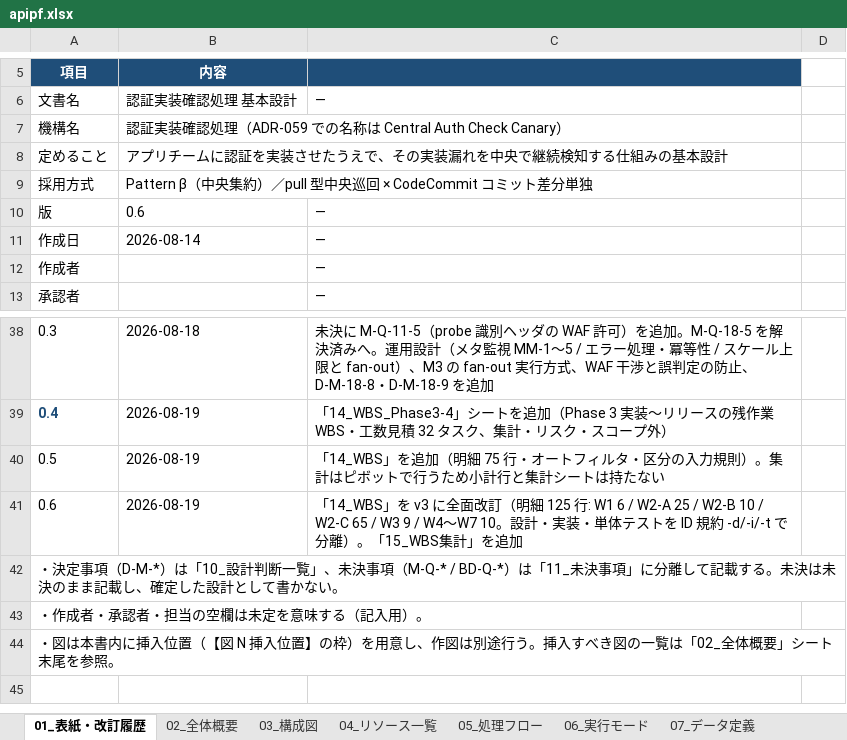
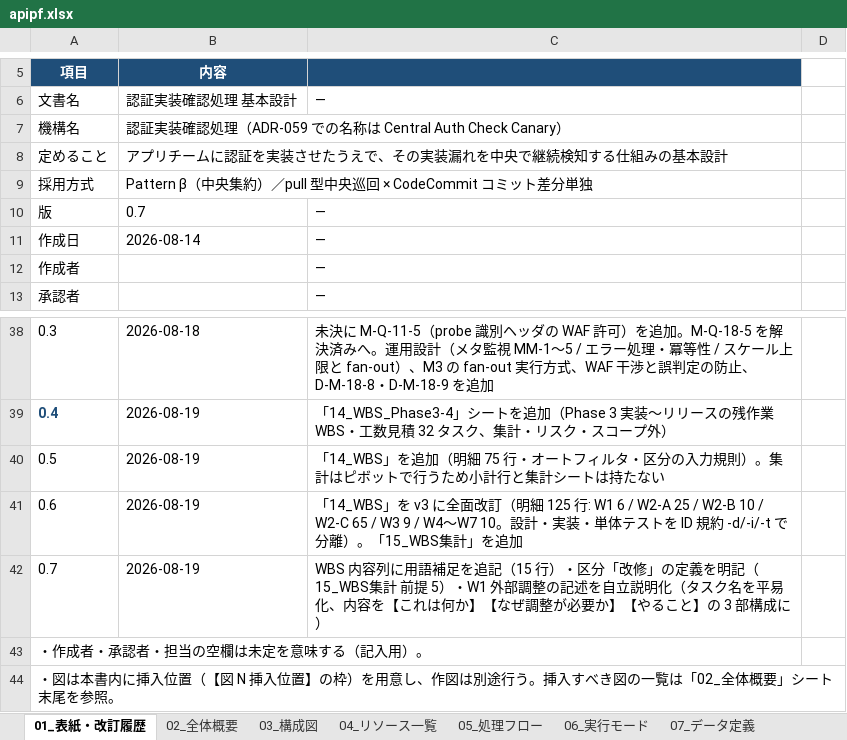
Before and after one commit to suepie/aws-atuh-poc, an Excel workbook: doc/excel/apipf.xlsx, sheet 01_表紙・改訂履歴, drawn as a sheet; only a part is shown, gaps mark what is left out; values as stored, in another font and other column widths than the file's, no borders; removed rows and columns are numbered as before the commit, all else as after; the diff names each change by its address in the sheet, - before the commit and + after, or states it on an @@ line.

```diff
--- a/doc/excel/apipf.xlsx (sheet 01_表紙・改訂履歴)
+++ b/doc/excel/apipf.xlsx (sheet 01_表紙・改訂履歴)
-B10 (内容): 0.6
+B10 (内容): 0.7
-row 42: ・決定事項（D-M-*）は「10_設計判断一覧」、未決事項（M-Q-* / BD-Q-*）は「11_未決事項」に分離して記載する。未決は未決のまま記載し、確定した設計として書かない。
+row 42: 0.7 | 2026-08-19 | WBS 内容列に用語補足を追記（15 行）・区分「改修」の定義を明記（15_WBS集計 前提 5）・W1 外部調整の記述を自立説明化（タスク名を平易化、内容を【これは何か】【なぜ調整が必要か】【やること】の 3 部構成に）
```
Also changed, not shown: sheet 14_WBS, sheet 13_出典一覧, sheet 15_WBS集計, doc/excel/認証タスク.xlsx.
